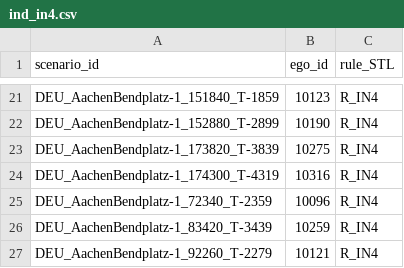
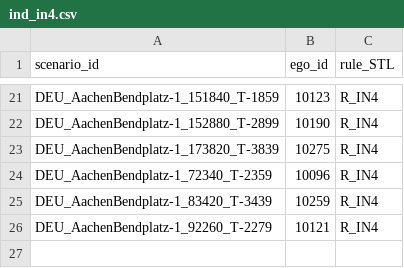
Before and after one commit to LiShuaiyi/vp-repairer, a CSV file: evaluation/config/ind_in4.csv, drawn as a sheet; only a part is shown, gaps mark what is left out.

```diff
--- a/evaluation/config/ind_in4.csv
+++ b/evaluation/config/ind_in4.csv
@@ -23,3 +23,2 @@ DEU_AachenBendplatz-1_152880_T-2899,10190,R_IN4
 DEU_AachenBendplatz-1_173820_T-3839,10275,R_IN4
-DEU_AachenBendplatz-1_174300_T-4319,10316,R_IN4
 DEU_AachenBendplatz-1_72340_T-2359,10096,R_IN4
```
Also changed, not shown: evaluation/config/ind_in3_original.csv, evaluation/config/ind_in5_original.csv, 7 other files.
